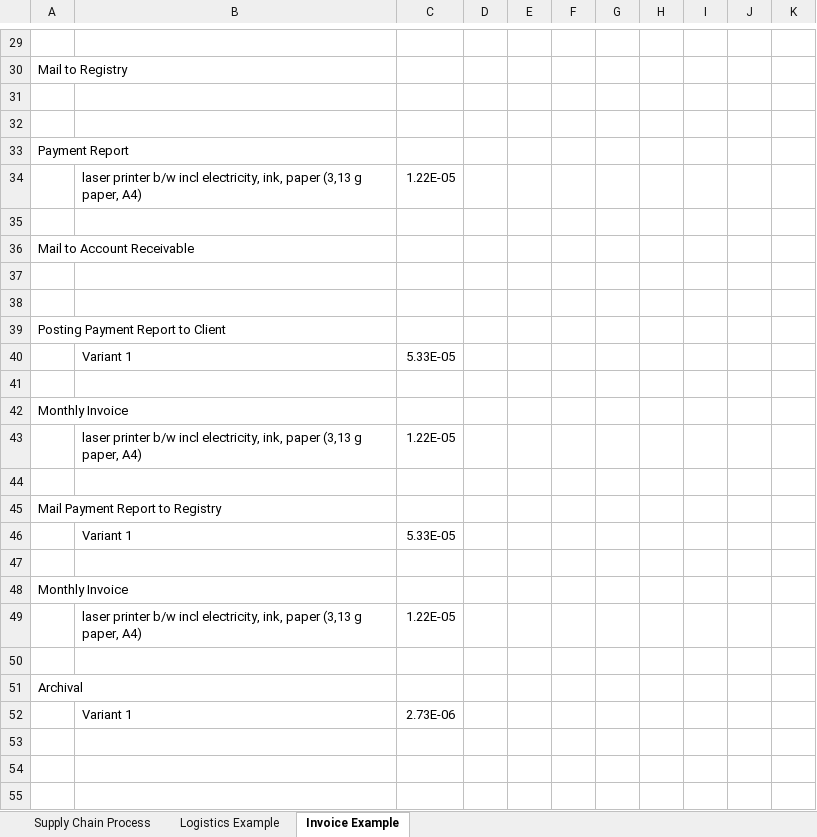
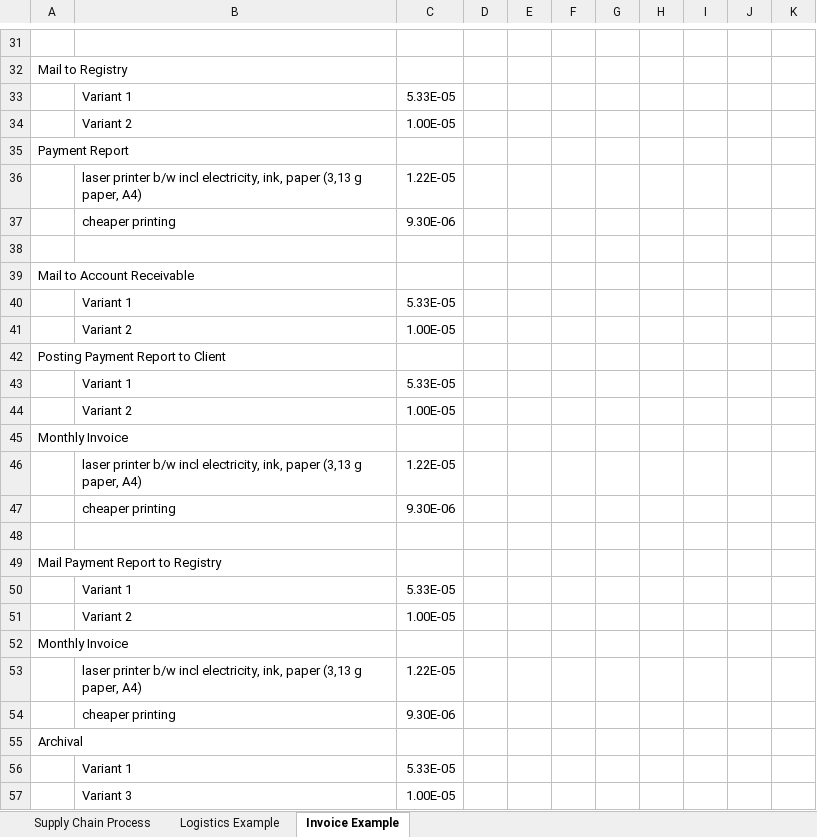
Before and after one commit to fyndalf/master-thesis, an Excel workbook: data/LCA Collection.xlsx, sheet Invoice Example, drawn as a sheet; only a part is shown, gaps mark what is left out; values as stored, in another font and other column widths than the file's, no borders; addresses are those after the commit; the diff covers the shown part only; the diff names each change by its address in the sheet, - before the commit and + after, or states it on an @@ line.

```diff
--- a/data/LCA Collection.xlsx (sheet Invoice Example)
+++ b/data/LCA Collection.xlsx (sheet Invoice Example)
-row 33: (empty)
+row 33:  | Variant 1 | 5.33E-05
-row 34: (empty)
+row 34:  | Variant 2 | 1.00E-05
+row 37:  | cheaper printing | 9.30E-06
-row 40: (empty)
+row 40:  | Variant 1 | 5.33E-05
-row 41: (empty)
+row 41:  | Variant 2 | 1.00E-05
-row 44: (empty)
+row 44:  | Variant 2 | 1.00E-05
+row 47:  | cheaper printing | 9.30E-06
-row 51: (empty)
+row 51:  | Variant 2 | 1.00E-05
-row 54: (empty)
+row 54:  | cheaper printing | 9.30E-06
-C56: 2.73E-06
+C56: 5.33E-05
+row 57:  | Variant 3 | 1.00E-05
```
Also changed, not shown: 4 added rows, 2 removed rows and 14 edited cells elsewhere in this sheet, sheet Supply Chain Process, sheet Logistics Example, 34 other files.
